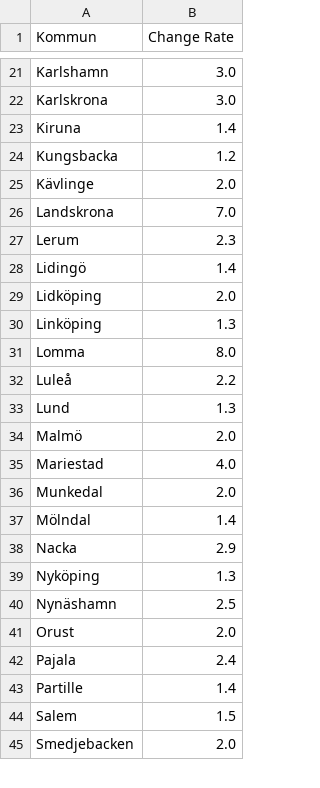
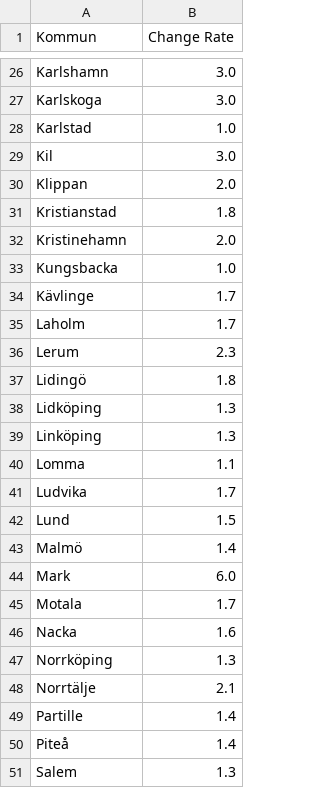
Before and after one commit to covidxix/csvdata, a CSV file: map_muni_change_increase.csv, drawn as a sheet; only a part is shown, gaps mark what is left out; removed rows and columns are numbered as before the commit, all else as after; the diff covers the shown part only; the diff names each change by its address in the sheet, - before the commit and + after, or states it on an @@ line.

```diff
--- a/map_muni_change_increase.csv
+++ b/map_muni_change_increase.csv
-A27 (Kommun): Karlskrona
+A27 (Kommun): Karlskoga
-row 23: Kiruna | 1.4
+row 28: Karlstad | 1.0
+row 29: Kil | 3.0
+row 30: Klippan | 2.0
+row 31: Kristianstad | 1.8
+row 32: Kristinehamn | 2.0
-B33 (Change Rate): 1.2
+B33 (Change Rate): 1.0
-B34 (Change Rate): 2.0
+B34 (Change Rate): 1.7
-row 26: Landskrona | 7.0
+row 35: Laholm | 1.7
-B37 (Change Rate): 1.4
+B37 (Change Rate): 1.8
-B38 (Change Rate): 2.0
+B38 (Change Rate): 1.3
-B40 (Change Rate): 8.0
+B40 (Change Rate): 1.1
-row 32: Luleå | 2.2
+row 41: Ludvika | 1.7
-B42 (Change Rate): 1.3
+B42 (Change Rate): 1.5
-B43 (Change Rate): 2.0
+B43 (Change Rate): 1.4
-row 35: Mariestad | 4.0
-row 36: Munkedal | 2.0
-row 37: Mölndal | 1.4
+row 44: Mark | 6.0
+row 45: Motala | 1.7
-B46 (Change Rate): 2.9
+B46 (Change Rate): 1.6
-A47 (Kommun): Nyköping
+A47 (Kommun): Norrköping
-row 40: Nynäshamn | 2.5
-row 41: Orust | 2.0
-row 42: Pajala | 2.4
+row 48: Norrtälje | 2.1
+row 50: Piteå | 1.4
-B51 (Change Rate): 1.5
+B51 (Change Rate): 1.3
-row 45: Smedjebacken | 2.0
```
Also changed, not shown: 28 added rows, 17 removed rows and 28 edited cells elsewhere in this file, map_muni_change.csv, map_muni_change_decrease.csv, 4 other files.
